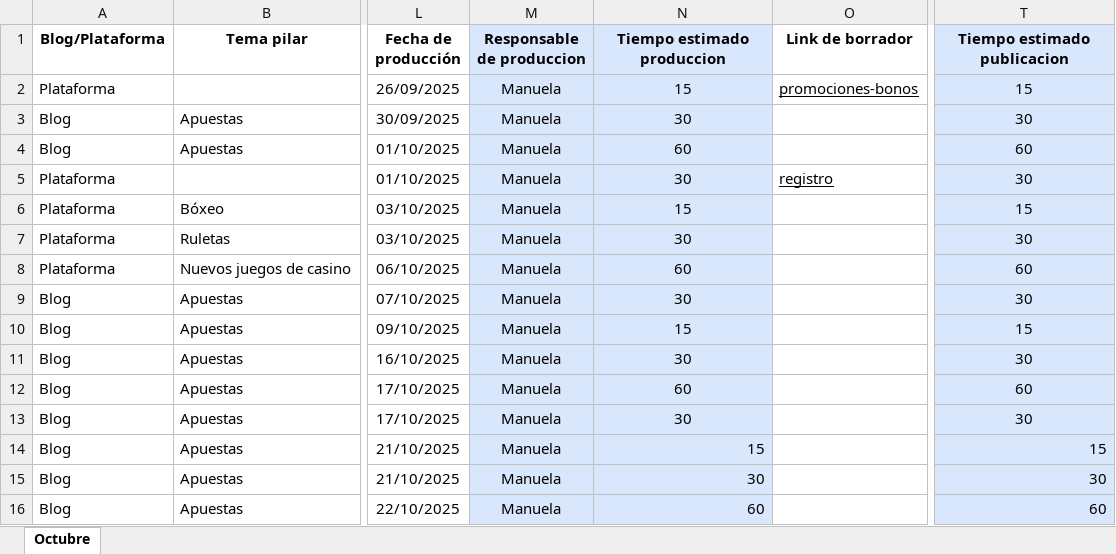
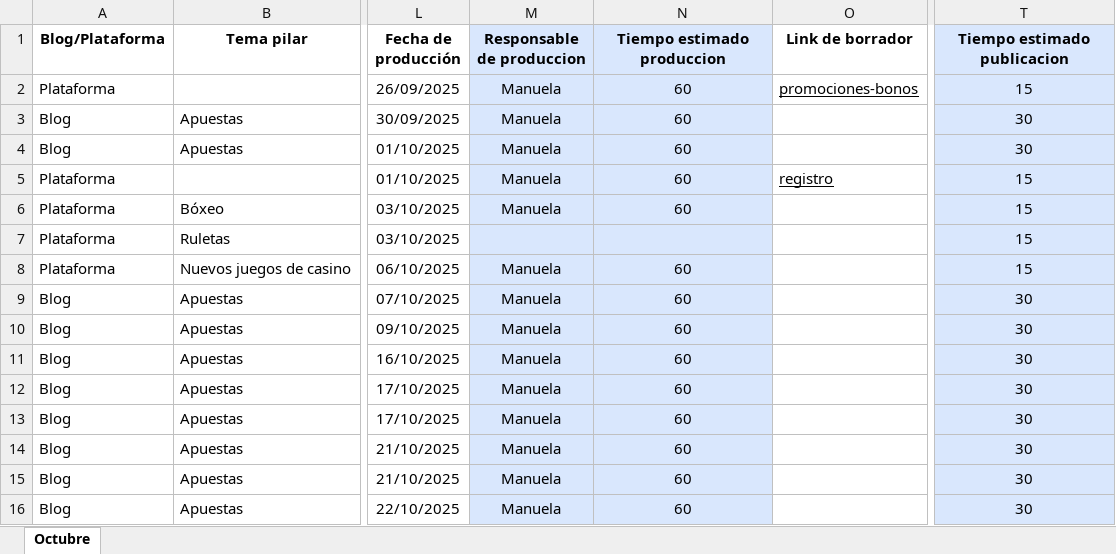
Before and after one commit to james5777/Planeacion_SEO, an Excel workbook: Archivos/Archivos_origen/Planeación contenido blog GanaPlay SV 2025.xlsx, sheet Octubre, drawn as a sheet; only a part is shown, gaps mark what is left out; values as stored, in another font and other column widths than the file's, no borders; the diff names each change by its address in the sheet, - before the commit and + after, or states it on an @@ line.

Commit message:
calendario_octubre

```diff
--- a/Archivos/Archivos_origen/Planeación contenido blog GanaPlay SV 2025.xlsx (sheet Octubre)
+++ b/Archivos/Archivos_origen/Planeación contenido blog GanaPlay SV 2025.xlsx (sheet Octubre)
-N2 (Tiempo estimado produccion): 15
+N2 (Tiempo estimado produccion): 60
-N3 (Tiempo estimado produccion): 30
+N3 (Tiempo estimado produccion): 60
-T4 (Tiempo estimado publicacion): 60
+T4 (Tiempo estimado publicacion): 30
-N5 (Tiempo estimado produccion): 30
+N5 (Tiempo estimado produccion): 60
-T5 (Tiempo estimado publicacion): 30
+T5 (Tiempo estimado publicacion): 15
-N6 (Tiempo estimado produccion): 15
+N6 (Tiempo estimado produccion): 60
-M7 (Responsable de produccion): Manuela
+M7 (Responsable de produccion): (empty)
-N7 (Tiempo estimado produccion): 30
+N7 (Tiempo estimado produccion): (empty)
-T7 (Tiempo estimado publicacion): 30
+T7 (Tiempo estimado publicacion): 15
-T8 (Tiempo estimado publicacion): 60
+T8 (Tiempo estimado publicacion): 15
-N9 (Tiempo estimado produccion): 30
+N9 (Tiempo estimado produccion): 60
-N10 (Tiempo estimado produccion): 15
+N10 (Tiempo estimado produccion): 60
-T10 (Tiempo estimado publicacion): 15
+T10 (Tiempo estimado publicacion): 30
-N11 (Tiempo estimado produccion): 30
+N11 (Tiempo estimado produccion): 60
-T12 (Tiempo estimado publicacion): 60
+T12 (Tiempo estimado publicacion): 30
-N13 (Tiempo estimado produccion): 30
+N13 (Tiempo estimado produccion): 60
-N14 (Tiempo estimado produccion): 15
+N14 (Tiempo estimado produccion): 60
-N14:N16 alignment: right
+N14:N16 alignment: center
-T14 (Tiempo estimado publicacion): 15
+T14 (Tiempo estimado publicacion): 30
-T14:T16 alignment: right
+T14:T16 alignment: center
-N15 (Tiempo estimado produccion): 30
+N15 (Tiempo estimado produccion): 60
-T16 (Tiempo estimado publicacion): 60
+T16 (Tiempo estimado publicacion): 30
```
Also changed, not shown: Archivos/Archivos_origen/Planeación Doradobet El Salvador 2025.xlsx, Archivos/Archivos_origen/Planeación contenido blog Aciertala 2025.xlsx, 9 other files.
